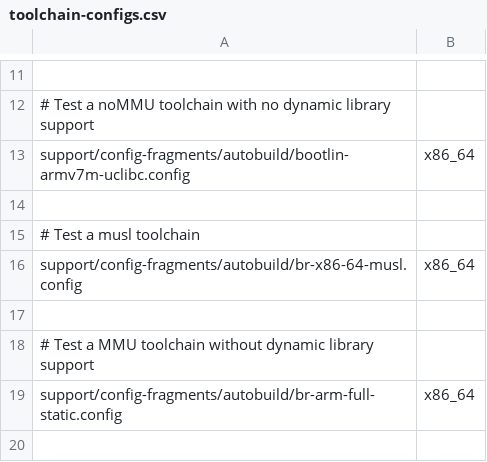
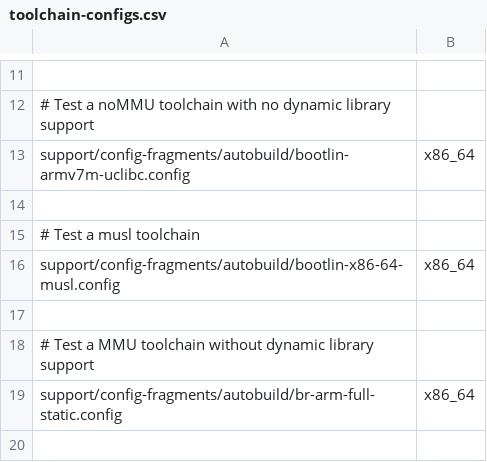
Before and after one commit to LuckInzz/labsisop-buildroot, a CSV file: support/config-fragments/autobuild/toolchain-configs.csv, drawn as a sheet; only a part is shown, gaps mark what is left out.

Commit message:
support/config-fragments/autobuild: use Bootlin toolchain for x86-64 musl
Instead of using an external toolchain built specifically for the
autobuilders to test x86-64/musl, use a pre-built Bootlin toolchain.

The previous configuration was for an Atom platform, but the Bootlin
toolchains only provide a Core i7 configuration. Since this is close
enough, we change to use this Core i7 configuration.

Signed-off-by: Thomas Petazzoni <thomas.petazzoni@bootlin.com>
Signed-off-by: Yann E. MORIN <yann.morin.1998@free.fr>

```diff
--- a/support/config-fragments/autobuild/toolchain-configs.csv
+++ b/support/config-fragments/autobuild/toolchain-configs.csv
@@ -15,3 +15,3 @@ support/config-fragments/autobuild/bootlin-armv7m-uclibc.config,x86_64
 # Test a musl toolchain
-support/config-fragments/autobuild/br-x86-64-musl.config,x86_64
+support/config-fragments/autobuild/bootlin-x86-64-musl.config,x86_64
 
```
Also changed, not shown: 2 other files.
